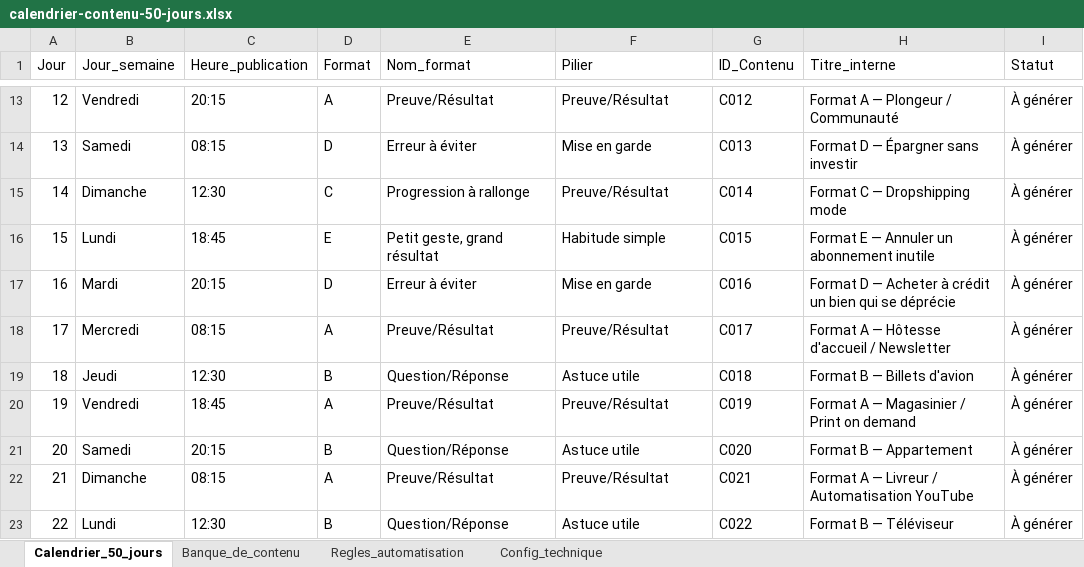
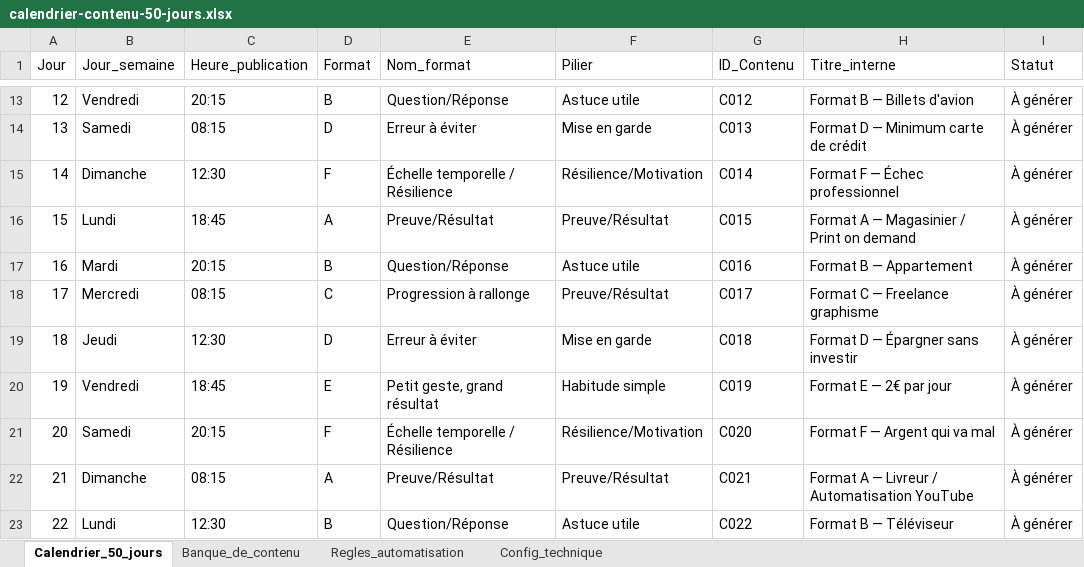
Before and after one commit to furkansama1us-dotcom/hibou-empire, an Excel workbook: calendrier-contenu-50-jours.xlsx, sheet Calendrier_50_jours, drawn as a sheet; only a part is shown, gaps mark what is left out; values as stored, in another font and other column widths than the file's, no cell formats; the diff covers the shown part only; the diff names each change by its address in the sheet, - before the commit and + after, or states it on an @@ line.

```diff
--- a/calendrier-contenu-50-jours.xlsx (sheet Calendrier_50_jours)
+++ b/calendrier-contenu-50-jours.xlsx (sheet Calendrier_50_jours)
-D13 (Format): A
+D13 (Format): B
-E13 (Nom_format): Preuve/Résultat
+E13 (Nom_format): Question/Réponse
-F13 (Pilier): Preuve/Résultat
+F13 (Pilier): Astuce utile
-H13 (Titre_interne): Format A — Plongeur / Communauté
+H13 (Titre_interne): Format B — Billets d'avion
-H14 (Titre_interne): Format D — Épargner sans investir
+H14 (Titre_interne): Format D — Minimum carte de crédit
-D15 (Format): C
+D15 (Format): F
-E15 (Nom_format): Progression à rallonge
+E15 (Nom_format): Échelle temporelle / Résilience
-F15 (Pilier): Preuve/Résultat
+F15 (Pilier): Résilience/Motivation
-H15 (Titre_interne): Format C — Dropshipping mode
+H15 (Titre_interne): Format F — Échec professionnel
-D16 (Format): E
+D16 (Format): A
-E16 (Nom_format): Petit geste, grand résultat
+E16 (Nom_format): Preuve/Résultat
-F16 (Pilier): Habitude simple
+F16 (Pilier): Preuve/Résultat
-H16 (Titre_interne): Format E — Annuler un abonnement inutile
+H16 (Titre_interne): Format A — Magasinier / Print on demand
-D17 (Format): D
+D17 (Format): B
-E17 (Nom_format): Erreur à éviter
+E17 (Nom_format): Question/Réponse
-F17 (Pilier): Mise en garde
+F17 (Pilier): Astuce utile
-H17 (Titre_interne): Format D — Acheter à crédit un bien qui se déprécie
+H17 (Titre_interne): Format B — Appartement
-D18 (Format): A
+D18 (Format): C
-E18 (Nom_format): Preuve/Résultat
+E18 (Nom_format): Progression à rallonge
-H18 (Titre_interne): Format A — Hôtesse d'accueil / Newsletter
+H18 (Titre_interne): Format C — Freelance graphisme
-D19 (Format): B
+D19 (Format): D
-E19 (Nom_format): Question/Réponse
+E19 (Nom_format): Erreur à éviter
-F19 (Pilier): Astuce utile
+F19 (Pilier): Mise en garde
-H19 (Titre_interne): Format B — Billets d'avion
+H19 (Titre_interne): Format D — Épargner sans investir
-D20 (Format): A
+D20 (Format): E
-E20 (Nom_format): Preuve/Résultat
+E20 (Nom_format): Petit geste, grand résultat
-F20 (Pilier): Preuve/Résultat
+F20 (Pilier): Habitude simple
-H20 (Titre_interne): Format A — Magasinier / Print on demand
+H20 (Titre_interne): Format E — 2€ par jour
-D21 (Format): B
+D21 (Format): F
-E21 (Nom_format): Question/Réponse
+E21 (Nom_format): Échelle temporelle / Résilience
-F21 (Pilier): Astuce utile
+F21 (Pilier): Résilience/Motivation
-H21 (Titre_interne): Format B — Appartement
+H21 (Titre_interne): Format F — Argent qui va mal
```
Also changed, not shown: 128 edited cells elsewhere in this sheet, sheet Banque_de_contenu, sheet Regles_automatisation, sheet Config_technique, cell formats, 1 other file.
